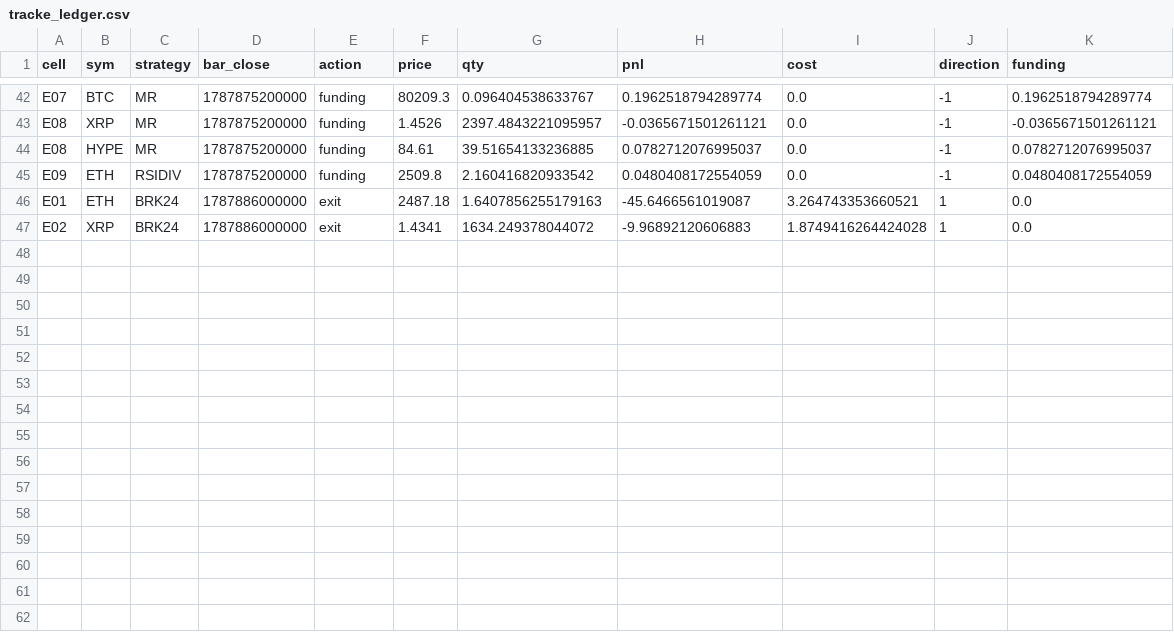
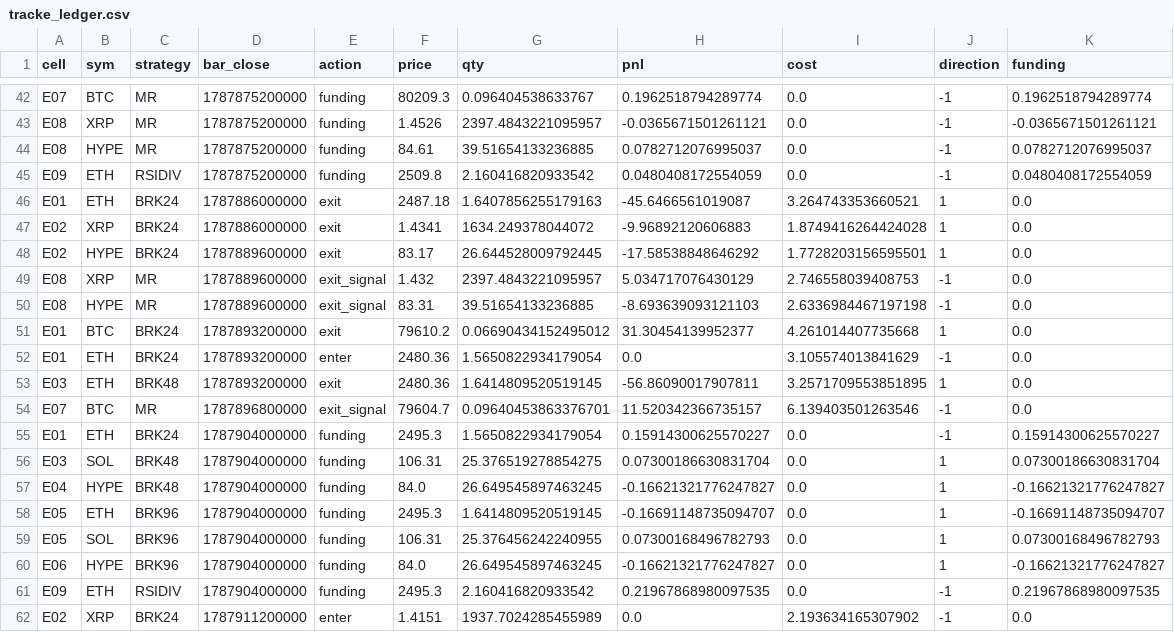
Before and after one commit to maengdori8/TradingBot, a CSV file: logs/tracke_ledger.csv, drawn as a sheet; only a part is shown, gaps mark what is left out.

```diff
--- a/logs/tracke_ledger.csv
+++ b/logs/tracke_ledger.csv
@@ -47 +47,16 @@ E01,ETH,BRK24,1787886000000,exit,2487.18,1.6407856255179163,-45.6466561019087,3.
 E02,XRP,BRK24,1787886000000,exit,1.4341,1634.249378044072,-9.96892120606883,1.8749416264424028,1,0.0
+E02,HYPE,BRK24,1787889600000,exit,83.17,26.644528009792445,-17.58538848646292,1.7728203156595501,1,0.0
+E08,XRP,MR,1787889600000,exit_signal,1.432,2397.4843221095957,5.034717076430129,2.746558039408753,-1,0.0
+E08,HYPE,MR,1787889600000,exit_signal,83.31,39.51654133236885,-8.693639093121103,2.6336984467197198,-1,0.0
+E01,BTC,BRK24,1787893200000,exit,79610.2,0.06690434152495012,31.30454139952377,4.261014407735668,1,0.0
+E01,ETH,BRK24,1787893200000,enter,2480.36,1.5650822934179054,0.0,3.105574013841629,-1,0.0
+E03,ETH,BRK48,1787893200000,exit,2480.36,1.6414809520519145,-56.86090017907811,3.2571709553851895,1,0.0
+E07,BTC,MR,1787896800000,exit_signal,79604.7,0.09640453863376701,11.520342366735157,6.139403501263546,-1,0.0
+E01,ETH,BRK24,1787904000000,funding,2495.3,1.5650822934179054,0.15914300625570227,0.0,-1,0.15914300625570227
+E03,SOL,BRK48,1787904000000,funding,106.31,25.376519278854275,0.07300186630831704,0.0,1,0.07300186630831704
+E04,HYPE,BRK48,1787904000000,funding,84.0,26.649545897463245,-0.16621321776247827,0.0,1,-0.16621321776247827
+E05,ETH,BRK96,1787904000000,funding,2495.3,1.6414809520519145,-0.16691148735094707,0.0,1,-0.16691148735094707
+E05,SOL,BRK96,1787904000000,funding,106.31,25.376456242240955,0.07300168496782793,0.0,1,0.07300168496782793
+E06,HYPE,BRK96,1787904000000,funding,84.0,26.649545897463245,-0.16621321776247827,0.0,1,-0.16621321776247827
+E09,ETH,RSIDIV,1787904000000,funding,2495.3,2.160416820933542,0.21967868980097535,0.0,-1,0.21967868980097535
+E02,XRP,BRK24,1787911200000,enter,1.4151,1937.7024285455989,0.0,2.193634165307902,-1,0.0
```
Also changed, not shown: logs/tracke_history.csv, 2 other files.
